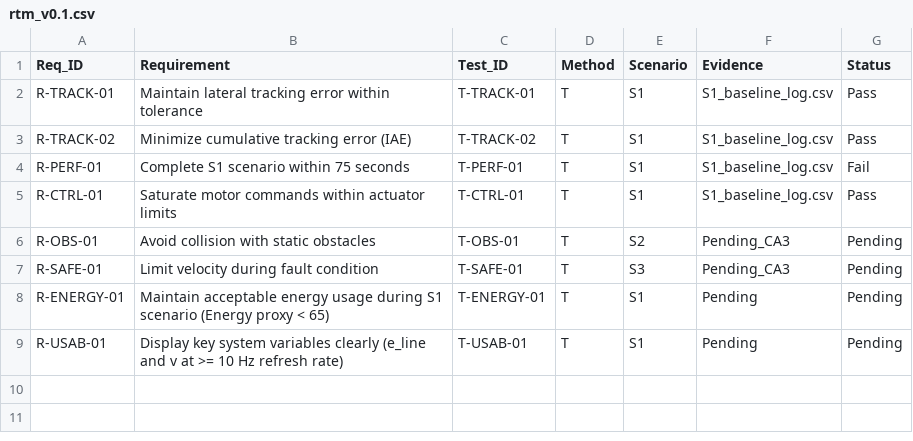
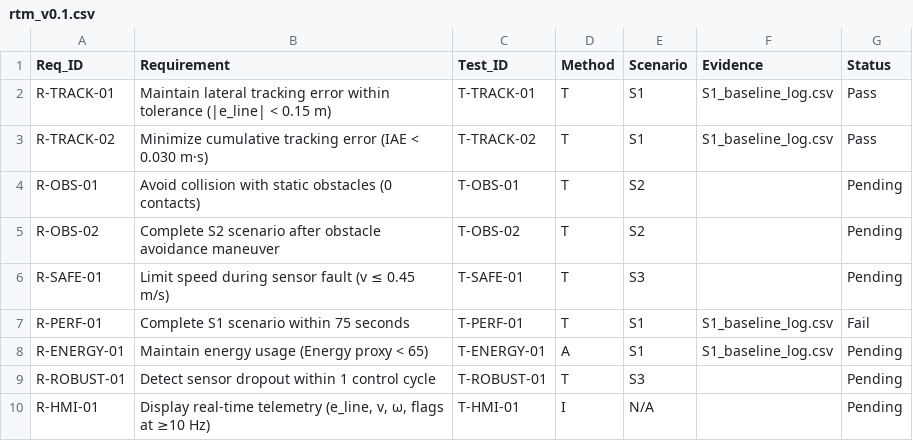
Before and after one commit to KulasingheSMN/Team05-MC3113-Project, a CSV file: CA2-SDR/05-RTM/rtm_v0.1.csv, drawn as a sheet; removed rows and columns are numbered as before the commit, all else as after; the diff names each change by its address in the sheet, - before the commit and + after, or states it on an @@ line.

Commit message:
CA2: Added complete RTM v0.1 with all 9 requirements

```diff
--- a/CA2-SDR/05-RTM/rtm_v0.1.csv
+++ b/CA2-SDR/05-RTM/rtm_v0.1.csv
-B2 (Requirement): …within tolerance
+B2 (Requirement): …within tolerance (|e_line| < 0.15 m)
-B3 (Requirement): …tracking error (IAE)
+B3 (Requirement): …tracking error (IAE < 0.030 m·s)
+row 4: R-OBS-01 | Avoid collision with static obstacles (0 contacts) | T-OBS-01 | T | S2 |  | Pending
+row 5: R-OBS-02 | Complete S2 scenario after obstacle avoidance maneuver | T-OBS-02 | T | S2 |  | Pending
+row 6: R-SAFE-01 | Limit speed during sensor fault (v ≤ 0.45 m/s) | T-SAFE-01 | T | S3 |  | Pending
-row 5: R-CTRL-01 | Saturate motor commands within actuator limits | T-CTRL-01 | T | S1 | S1_baseline_log.csv | Pass
-row 6: R-OBS-01 | Avoid collision with static obstacles | T-OBS-01 | T | S2 | Pending_CA3 | Pending
-row 7: R-SAFE-01 | Limit velocity during fault condition | T-SAFE-01 | T | S3 | Pending_CA3 | Pending
-B8 (Requirement): Maintain acceptable energy usage during S1 scenario (Energy proxy…
+B8 (Requirement): Maintain energy usage (Energy proxy…
-D8 (Method): T
+D8 (Method): A
-F8 (Evidence): Pending
+F8 (Evidence): S1_baseline_log.csv
-row 9: R-USAB-01 | Display key system variables clearly (e_line and v at >= 10 Hz refresh rate) | T-USAB-01 | T | S1 | Pending | Pending
+row 9: R-ROBUST-01 | Detect sensor dropout within 1 control cycle | T-ROBUST-01 | T | S3 |  | Pending
+row 10: R-HMI-01 | Display real-time telemetry (e_line, v, ω, flags at ≥10 Hz) | T-HMI-01 | I | N/A |  | Pending
```
